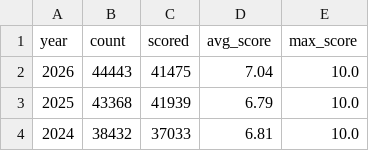
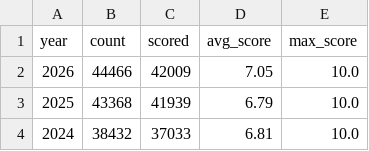
Before and after one commit to x-cmd/cve, a TSV file: report/cve.report.tsv, drawn as a sheet; only a part is shown.

Commit message:
data: refresh cve/cwe reports + inlined README (data 2026-08-17)

```diff
--- a/report/cve.report.tsv
+++ b/report/cve.report.tsv
@@ -1,3 +1,3 @@
 year	count	scored	avg_score	max_score
-2026	44443	41475	7.04	10.0
+2026	44466	42009	7.05	10.0
 2025	43368	41939	6.79	10.0
```
Also changed, not shown: report/cwe.top100.by-cve-count.report.tsv, report/cwe.top100.by-cve-count.since-2024.report.tsv, 6 other files.
